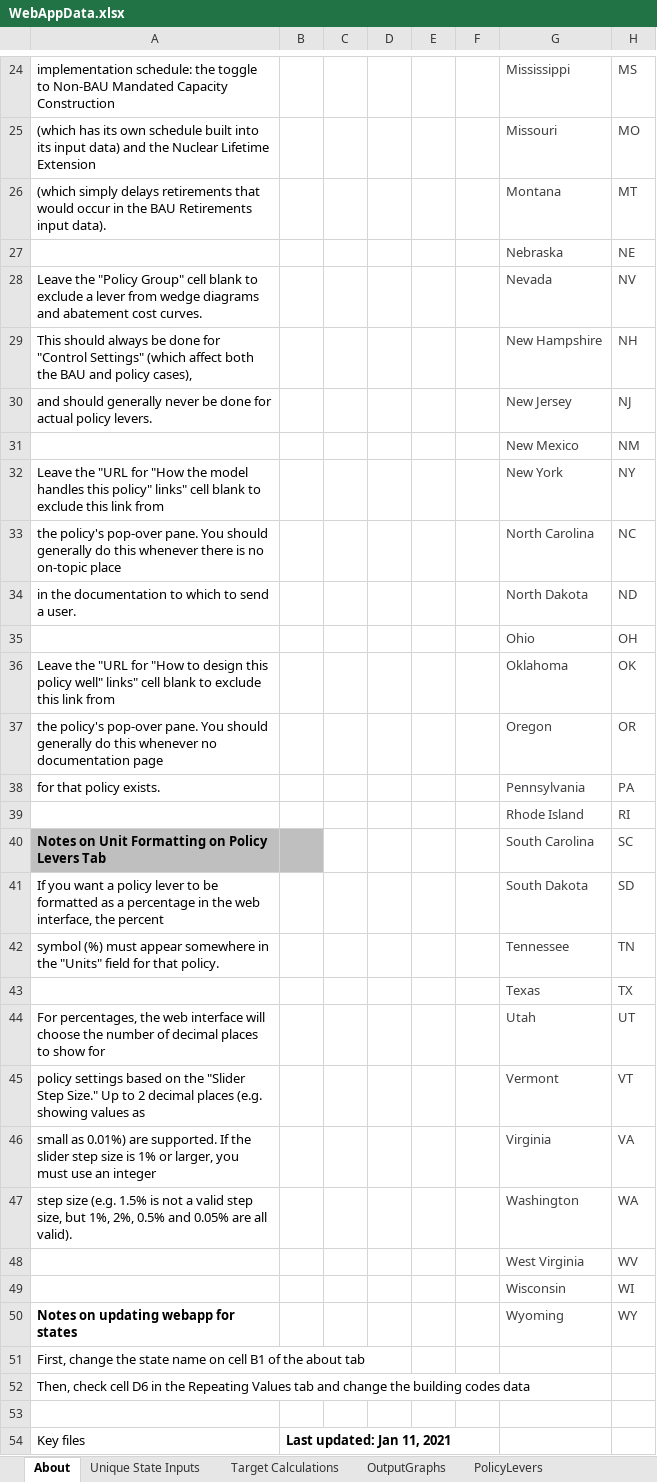
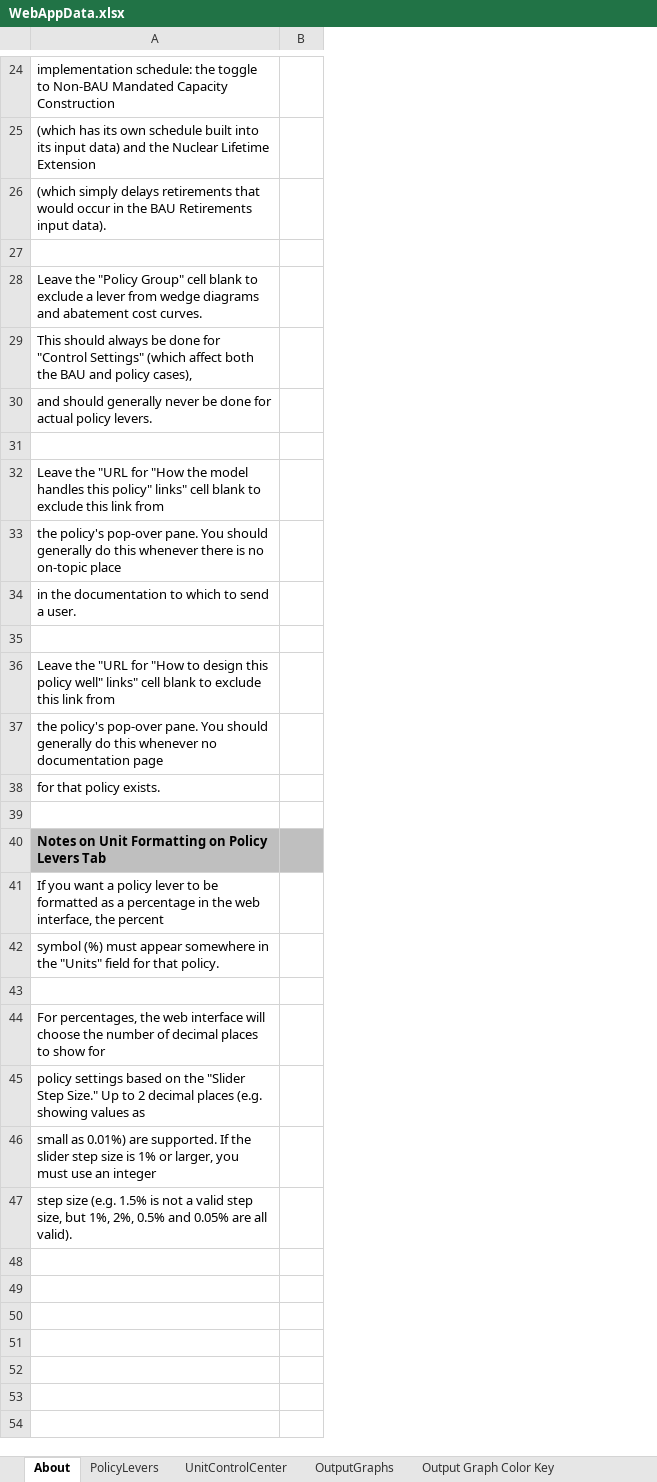
Before and after one commit to EnergyInnovation/eps-georgia, an Excel workbook: WebAppData.xlsx, sheet About, drawn as a sheet; only a part is shown, gaps mark what is left out; values as stored, in another font and other column widths than the file's, no borders; conditional formats not drawn; the diff covers the shown part only; the diff names each change by its address in the sheet, - before the commit and + after, or states it on an @@ line.

Commit message:
us webapp for now

```diff
--- a/WebAppData.xlsx (sheet About)
+++ b/WebAppData.xlsx (sheet About)
-sheet tab: Unique State Inputs
@@ sheet tab order changed: About | PolicyLevers | UnitControlCenter | OutputGraphs | Output Graph Color Key @@
-column C, empty
-column D, empty
-column E, empty
-column F, empty
-column G, rows 24-47: Mississippi | Missouri | Montana | Nebraska | Nevada | New Hampshire | New Jersey | New Mexico | New York | North Carolina | North Dakota | Ohio | Oklahoma | Oregon | Pennsylvania | Rhode Island | South Carolina | South Dakota | Tennessee | Texas | Utah | Vermont | Virginia | Washington
-column H, rows 24-47: MS | MO | MT | NE | NV | NH | NJ | NM | NY | NC | ND | OH | OK | OR | PA | RI | SC | SD | TN | TX | UT | VT | VA | WA
-row 27:  |  |  |  |  |  | Nebraska | NE
+row 27: (empty)
-row 31:  |  |  |  |  |  | New Mexico | NM
+row 31: (empty)
-row 35:  |  |  |  |  |  | Ohio | OH
+row 35: (empty)
-row 39:  |  |  |  |  |  | Rhode Island | RI
+row 39: (empty)
-row 43:  |  |  |  |  |  | Texas | TX
+row 43: (empty)
-row 48:  |  |  |  |  |  | West Virginia | WV
-row 49:  |  |  |  |  |  | Wisconsin | WI
-row 50: Notes on updating webapp for states |  |  |  |  |  | Wyoming | WY
-row 51: First, change the state name on cell B1 of the about tab
-row 52: Then, check cell D6 in the Repeating Values tab and change the building codes data
-row 53: (empty)
-row 54: Key files | Last updated: Jan 11, 2021
```
Also changed, not shown: 13 removed rows and 11 edited cells elsewhere in this sheet, sheet Target Calculations, sheet PolicyLevers, sheet Output Graph Color Key, sheet OutputGraphs, sheet MaxBoundCalculations, sheet ReferenceScenarios, 1 more sheet, other sheet tabs, formulas that keep their value, charts or pictures.
